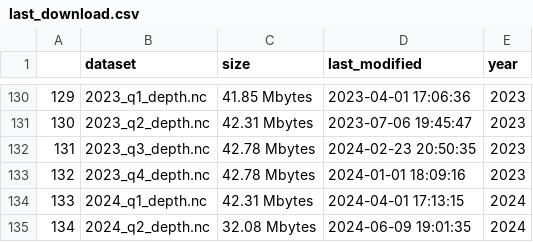
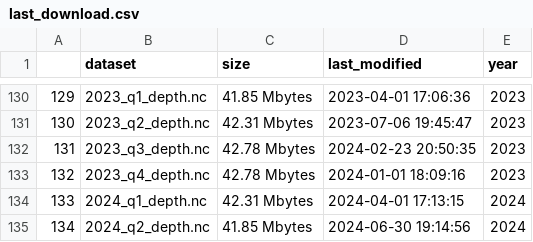
Before and after one commit to weecology/EvergladesWadingBird, a CSV file: Water/last_download.csv, drawn as a sheet; only a part is shown, gaps mark what is left out.

```diff
--- a/Water/last_download.csv
+++ b/Water/last_download.csv
@@ -134,2 +134,2 @@
 "133","2024_q1_depth.nc","42.31 Mbytes",2024-04-01 17:13:15,2024
-"134","2024_q2_depth.nc","32.08 Mbytes",2024-06-09 19:01:35,2024
+"134","2024_q2_depth.nc","41.85 Mbytes",2024-06-30 19:14:56,2024
```
Also changed, not shown: Water/eden_covariates.csv, 1 other file.
